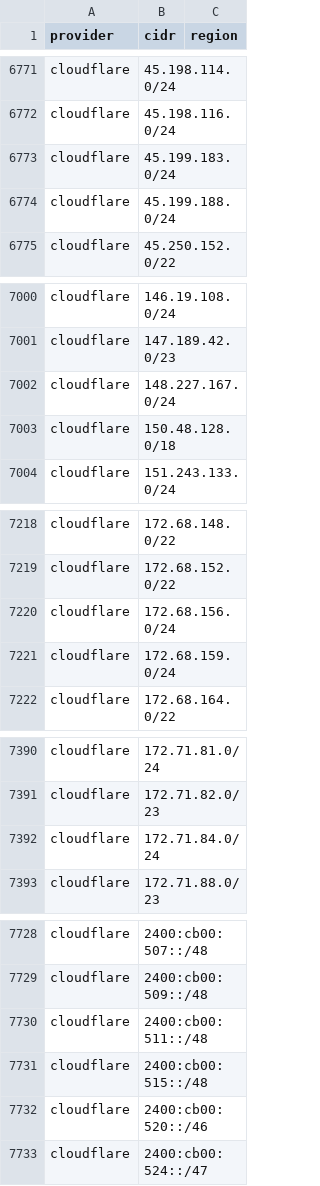
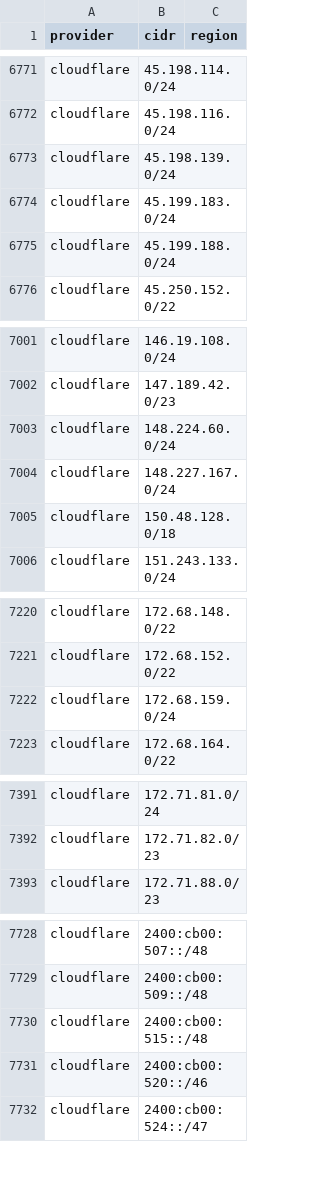
Before and after one commit to 123jjck/cdn-ip-ranges, a CSV file: all/all.csv, drawn as a sheet; only a part is shown, gaps mark what is left out; the diff covers the shown part only.

```diff
--- a/all/all.csv
+++ b/all/all.csv
@@ -6772,2 +6772,3 @@ cloudflare,45.198.114.0/24,
 cloudflare,45.198.116.0/24,
+cloudflare,45.198.139.0/24,
 cloudflare,45.199.183.0/24,
@@ -7001,2 +7002,3 @@ cloudflare,146.19.108.0/24,
 cloudflare,147.189.42.0/23,
+cloudflare,148.224.60.0/24,
 cloudflare,148.227.167.0/24,
@@ -7219,3 +7221,2 @@ cloudflare,172.68.148.0/22,
 cloudflare,172.68.152.0/22,
-cloudflare,172.68.156.0/24,
 cloudflare,172.68.159.0/24,
@@ -7391,3 +7392,2 @@ cloudflare,172.71.81.0/24,
 cloudflare,172.71.82.0/23,
-cloudflare,172.71.84.0/24,
 cloudflare,172.71.88.0/23,
@@ -7729,3 +7729,2 @@ cloudflare,2400:cb00:507::/48,
 cloudflare,2400:cb00:509::/48,
-cloudflare,2400:cb00:511::/48,
 cloudflare,2400:cb00:515::/48,
```
Also changed, not shown: 15 added rows, 6 removed rows and 2 edited cells elsewhere in this file, 49 other files.
